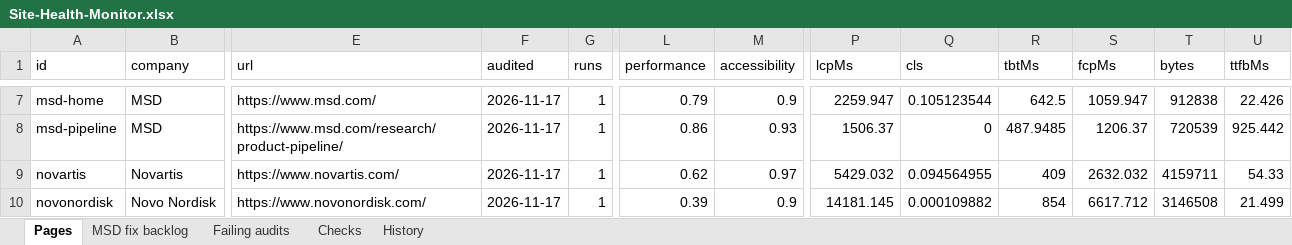
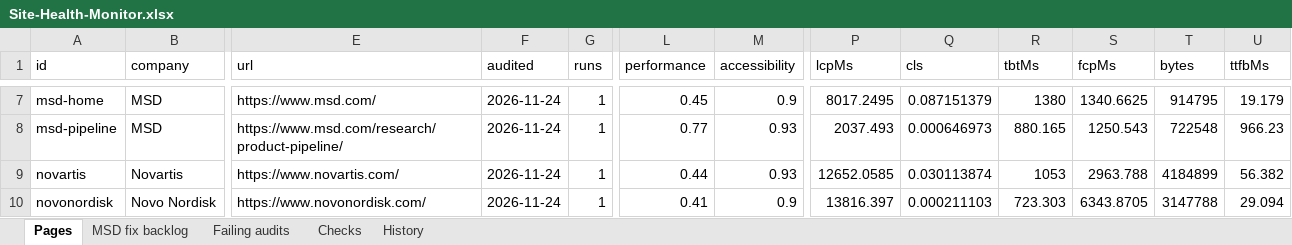
Before and after one commit to f20230125-sudo/site-health-monitor, an Excel workbook: excel/Site-Health-Monitor.xlsx, sheet Pages, drawn as a sheet; only a part is shown, gaps mark what is left out; values as stored, in another font and other column widths than the file's, no borders; the diff covers the shown part only; the diff names each change by its address in the sheet, - before the commit and + after, or states it on an @@ line.

```diff
--- a/excel/Site-Health-Monitor.xlsx (sheet Pages)
+++ b/excel/Site-Health-Monitor.xlsx (sheet Pages)
-F7:F10 (audited): 2026-11-17
+F7:F10 (audited): 2026-11-24
-L7 (performance): 0.79
+L7 (performance): 0.45
-P7 (lcpMs): 2259.947
+P7 (lcpMs): 8017.2495
-Q7 (cls): 0.105123544
+Q7 (cls): 0.087151379
-R7 (tbtMs): 642.5
+R7 (tbtMs): 1380
-S7 (fcpMs): 1059.947
+S7 (fcpMs): 1340.6625
-T7 (bytes): 912838
+T7 (bytes): 914795
-U7 (ttfbMs): 22.426
+U7 (ttfbMs): 19.179
-L8 (performance): 0.86
+L8 (performance): 0.77
-P8 (lcpMs): 1506.37
+P8 (lcpMs): 2037.493
-Q8 (cls): 0
+Q8 (cls): 0.000646973
-R8 (tbtMs): 487.9485
+R8 (tbtMs): 880.165
-S8 (fcpMs): 1206.37
+S8 (fcpMs): 1250.543
-T8 (bytes): 720539
+T8 (bytes): 722548
-U8 (ttfbMs): 925.442
+U8 (ttfbMs): 966.23
-L9 (performance): 0.62
+L9 (performance): 0.44
-M9 (accessibility): 0.97
+M9 (accessibility): 0.93
-P9 (lcpMs): 5429.032
+P9 (lcpMs): 12652.0585
-Q9 (cls): 0.094564955
+Q9 (cls): 0.030113874
-R9 (tbtMs): 409
+R9 (tbtMs): 1053
-S9 (fcpMs): 2632.032
+S9 (fcpMs): 2963.788
-T9 (bytes): 4159711
+T9 (bytes): 4184899
-U9 (ttfbMs): 54.33
+U9 (ttfbMs): 56.382
-L10 (performance): 0.39
+L10 (performance): 0.41
-P10 (lcpMs): 14181.145
+P10 (lcpMs): 13816.397
-Q10 (cls): 0.000109882
+Q10 (cls): 0.000211103
-R10 (tbtMs): 854
+R10 (tbtMs): 723.303
-S10 (fcpMs): 6617.712
+S10 (fcpMs): 6343.8705
-T10 (bytes): 3146508
+T10 (bytes): 3147788
-U10 (ttfbMs): 21.499
+U10 (ttfbMs): 29.094
```
Also changed, not shown: 55 edited cells elsewhere in this sheet, sheet Failing audits, sheet MSD fix backlog, sheet History, site/public/downloads/Site-Health-Monitor.xlsx, 14 other files.
